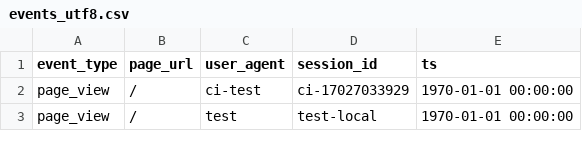
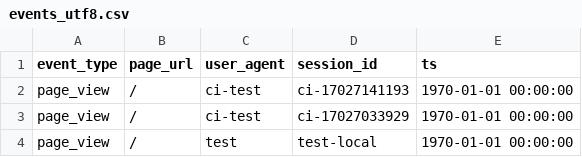
Before and after one commit to AvishkaPereraV/cmm707-cloudcomputing-cw, a CSV file: events_utf8.csv, drawn as a sheet; only a part is shown.

Commit message:
Game service test

```diff
--- a/events_utf8.csv
+++ b/events_utf8.csv
@@ -1,2 +1,3 @@
 "event_type","page_url","user_agent","session_id","ts"
+"page_view","/","ci-test","ci-17027141193","1970-01-01 00:00:00"
 "page_view","/","ci-test","ci-17027033929","1970-01-01 00:00:00"
```
Also changed, not shown: 3 other files.
